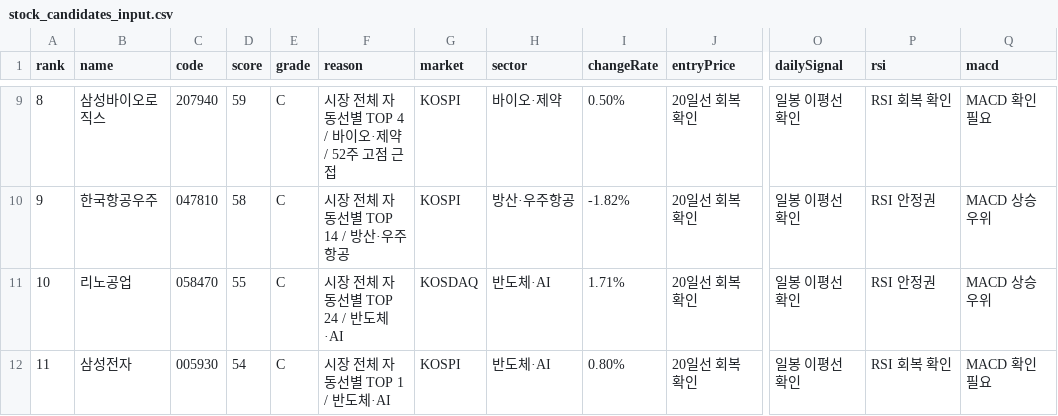
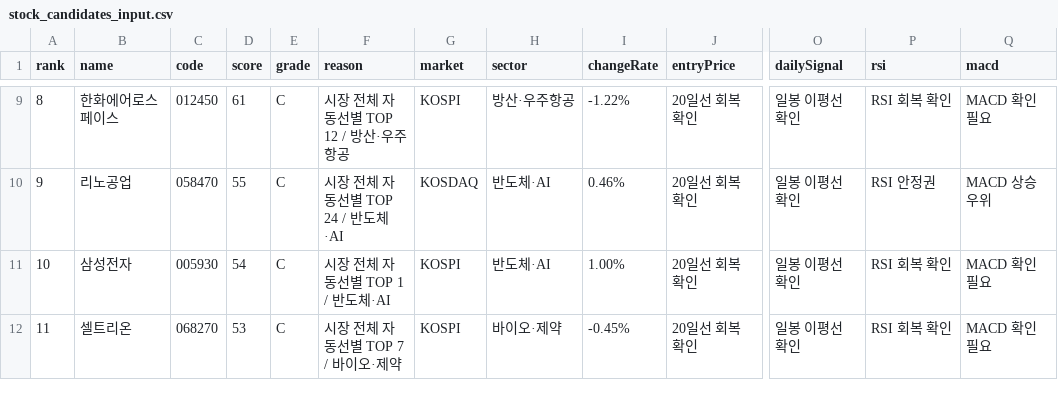
Before and after one commit to babbu28238/investment-json-data, a CSV file: stock_candidates_input.csv, drawn as a sheet; only a part is shown, gaps mark what is left out; the diff covers the shown part only; the diff names each change by its address in the sheet, - before the commit and + after, or states it on an @@ line.

```diff
--- a/stock_candidates_input.csv
+++ b/stock_candidates_input.csv
-B9 (name): 삼성바이오로직스
+B9 (name): 한화에어로스페이스
-C9 (code): 207940
+C9 (code): 012450
-D9 (score): 59
+D9 (score): 61
-F9 (reason): 시장 전체 자동선별 TOP 4 / 바이오·제약 / 52주 고점 근접
+F9 (reason): 시장 전체 자동선별 TOP 12 / 방산·우주항공
-H9 (sector): 바이오·제약
+H9 (sector): 방산·우주항공
-I9 (changeRate): 0.50%
+I9 (changeRate): -1.22%
-B10 (name): 한국항공우주
+B10 (name): 리노공업
-C10 (code): 047810
+C10 (code): 058470
-D10 (score): 58
+D10 (score): 55
-F10 (reason): 시장 전체 자동선별 TOP 14 / 방산·우주항공
+F10 (reason): 시장 전체 자동선별 TOP 24 / 반도체·AI
-G10 (market): KOSPI
+G10 (market): KOSDAQ
-H10 (sector): 방산·우주항공
+H10 (sector): 반도체·AI
-I10 (changeRate): -1.82%
+I10 (changeRate): 0.46%
-B11 (name): 리노공업
+B11 (name): 삼성전자
-C11 (code): 058470
+C11 (code): 005930
-D11 (score): 55
+D11 (score): 54
-F11 (reason): 시장 전체 자동선별 TOP 24 / 반도체·AI
+F11 (reason): 시장 전체 자동선별 TOP 1 / 반도체·AI
-G11 (market): KOSDAQ
+G11 (market): KOSPI
-I11 (changeRate): 1.71%
+I11 (changeRate): 1.00%
-P11 (rsi): RSI 안정권
+P11 (rsi): RSI 회복 확인
-Q11 (macd): MACD 상승 우위
+Q11 (macd): MACD 확인 필요
-B12 (name): 삼성전자
+B12 (name): 셀트리온
-C12 (code): 005930
+C12 (code): 068270
-D12 (score): 54
+D12 (score): 53
-F12 (reason): 시장 전체 자동선별 TOP 1 / 반도체·AI
+F12 (reason): 시장 전체 자동선별 TOP 7 / 바이오·제약
-H12 (sector): 반도체·AI
+H12 (sector): 바이오·제약
-I12 (changeRate): 0.80%
+I12 (changeRate): -0.45%
```
Also changed, not shown: 122 edited cells elsewhere in this file, report_hints.csv, supply_flow_input.csv, 29 other files.
